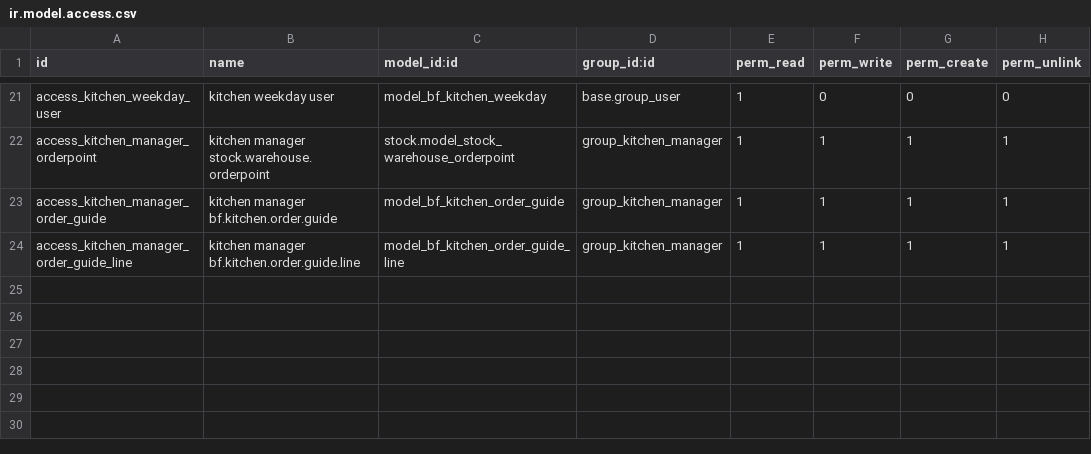
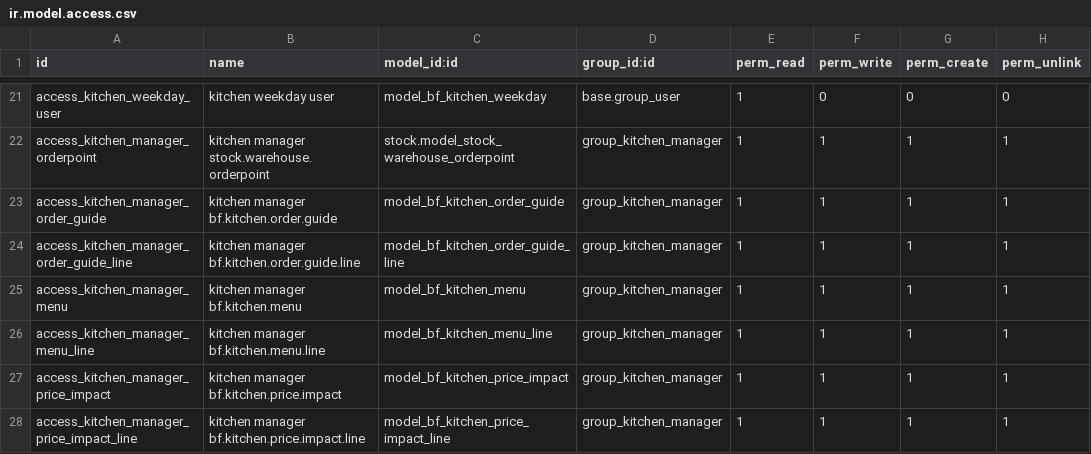
Before and after one commit to Symbifox/odoo-modules, a CSV file: bf_kitchen/security/ir.model.access.csv, drawn as a sheet; only a part is shown, gaps mark what is left out.

```diff
--- a/bf_kitchen/security/ir.model.access.csv
+++ b/bf_kitchen/security/ir.model.access.csv
@@ -24 +24,5 @@ access_kitchen_manager_order_guide,kitchen manager bf.kitchen.order.guide,model_
 access_kitchen_manager_order_guide_line,kitchen manager bf.kitchen.order.guide.line,model_bf_kitchen_order_guide_line,group_kitchen_manager,1,1,1,1
+access_kitchen_manager_menu,kitchen manager bf.kitchen.menu,model_bf_kitchen_menu,group_kitchen_manager,1,1,1,1
+access_kitchen_manager_menu_line,kitchen manager bf.kitchen.menu.line,model_bf_kitchen_menu_line,group_kitchen_manager,1,1,1,1
+access_kitchen_manager_price_impact,kitchen manager bf.kitchen.price.impact,model_bf_kitchen_price_impact,group_kitchen_manager,1,1,1,1
+access_kitchen_manager_price_impact_line,kitchen manager bf.kitchen.price.impact.line,model_bf_kitchen_price_impact_line,group_kitchen_manager,1,1,1,1
```
Also changed, not shown: 47 other files.
